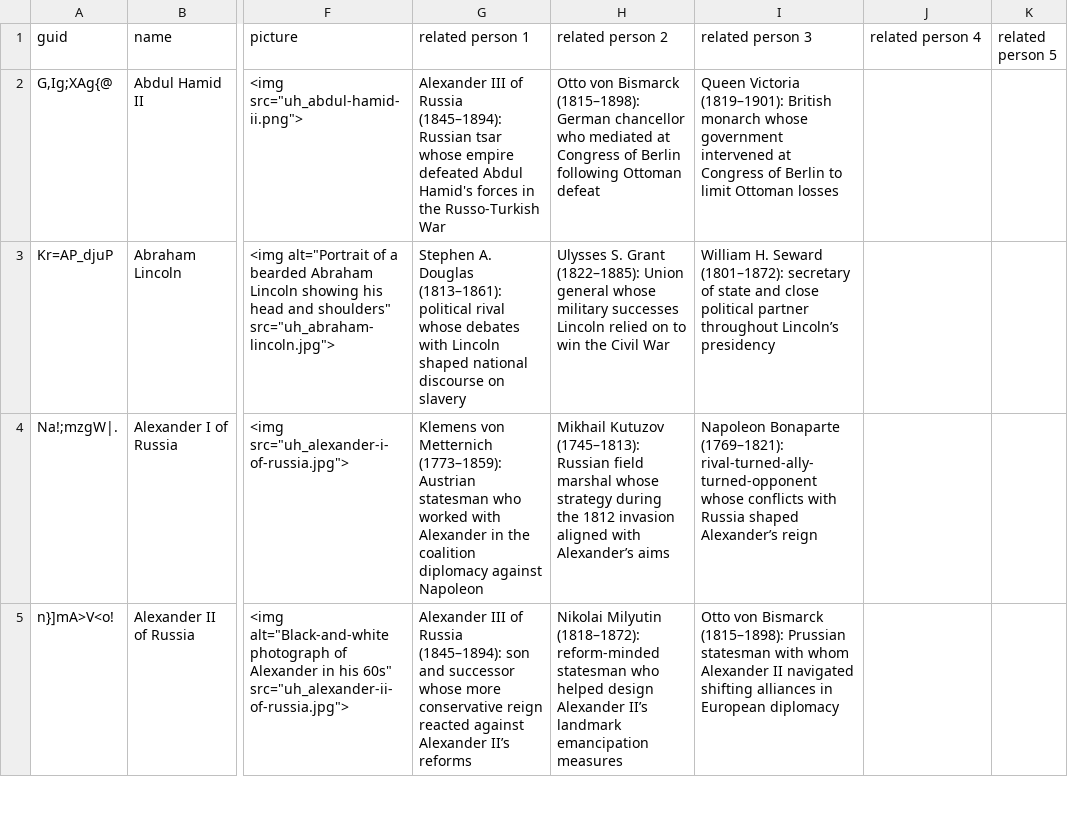
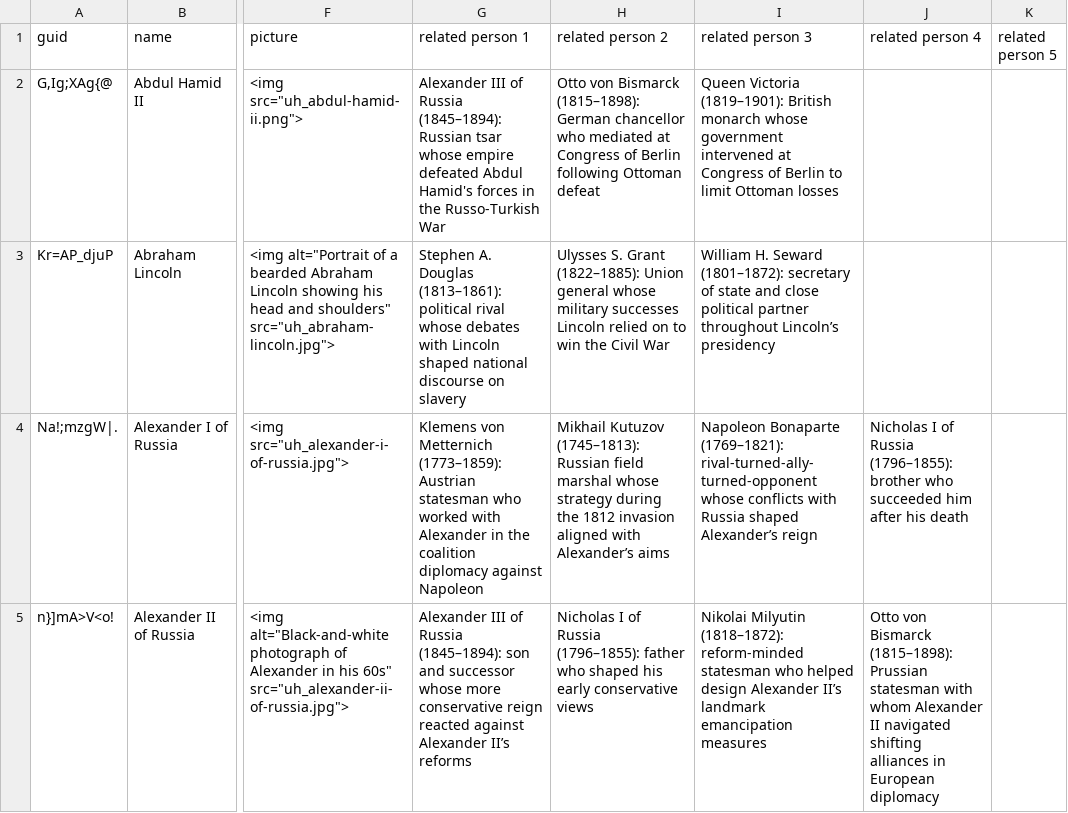
Before and after one commit to omarkohl/ultimate-history, a CSV file: src/data/person.csv, drawn as a sheet; only a part is shown, gaps mark what is left out; the diff covers the shown part only; the diff names each change by its address in the sheet, - before the commit and + after, or states it on an @@ line.

```diff
--- a/src/data/person.csv
+++ b/src/data/person.csv
-J4 (related person 4): (empty)
+J4 (related person 4): Nicholas I of Russia (1796–1855): brother who succeeded him after his death
-H5 (related person 2): Nikolai Milyutin (1818–1872): reform-minded statesman who helped design Alexander II’s landmark emancipation measures
+H5 (related person 2): Nicholas I of Russia (1796–1855): father who shaped his early conservative views
-I5 (related person 3): Otto von Bismarck (1815–1898): Prussian statesman with whom Alexander II navigated shifting alliances in European diplomacy
+I5 (related person 3): Nikolai Milyutin (1818–1872): reform-minded statesman who helped design Alexander II’s landmark emancipation measures
-J5 (related person 4): (empty)
+J5 (related person 4): Otto von Bismarck (1815–1898): Prussian statesman with whom Alexander II navigated shifting alliances in European diplomacy
```
Also changed, not shown: 5 edited cells elsewhere in this file, src/data/event.csv, 1 other file.
